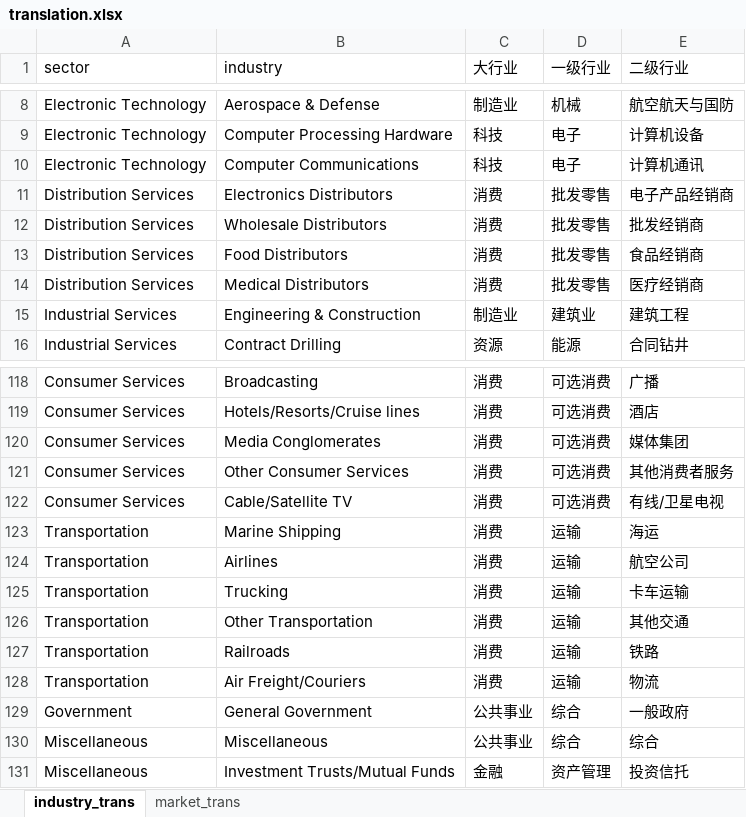
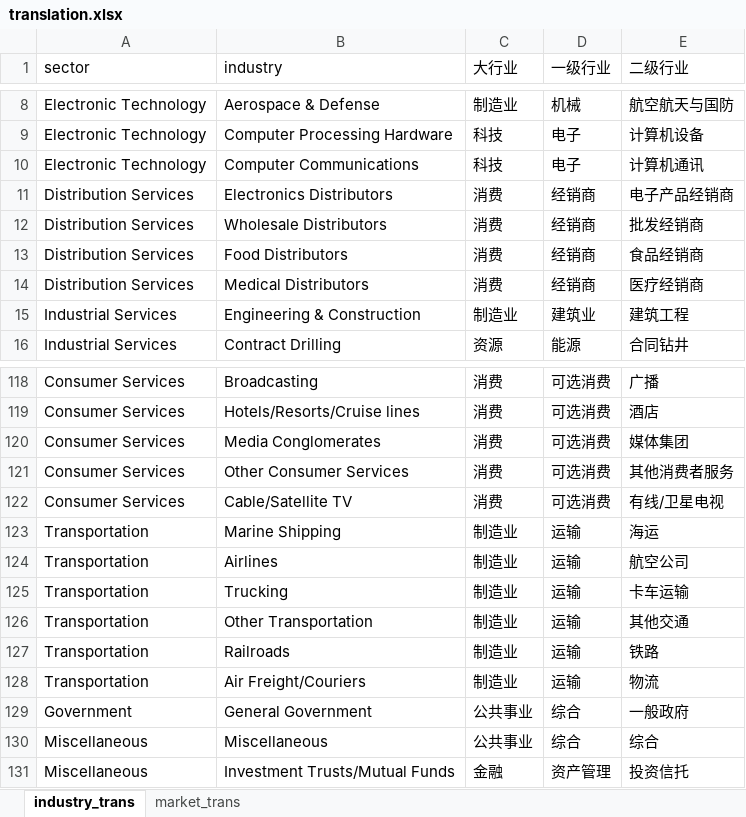
Before and after one commit to alexleethinker/Trading, an Excel workbook: dashboard/data/static/translation.xlsx, sheet industry_trans, drawn as a sheet; only a part is shown, gaps mark what is left out; values as stored, in another font and other column widths than the file's, no borders; the diff covers the shown part only; the diff names each change by its address in the sheet, - before the commit and + after, or states it on an @@ line.

```diff
--- a/dashboard/data/static/translation.xlsx (sheet industry_trans)
+++ b/dashboard/data/static/translation.xlsx (sheet industry_trans)
-D11:D14 (一级行业): 批发零售
+D11:D14 (一级行业): 经销商
-C123:C128 (大行业): 消费
+C123:C128 (大行业): 制造业
```
Also changed, not shown: 21 edited cells elsewhere in this sheet, 3 other files.
